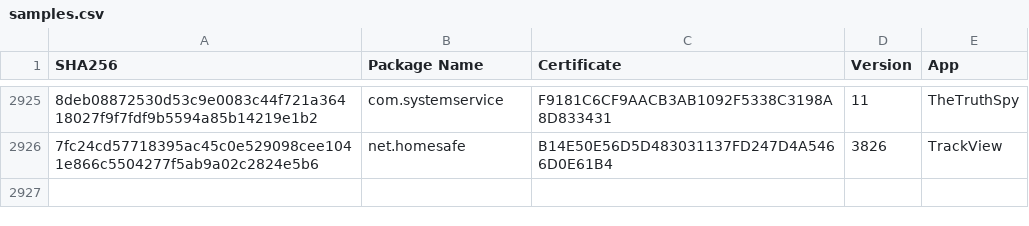
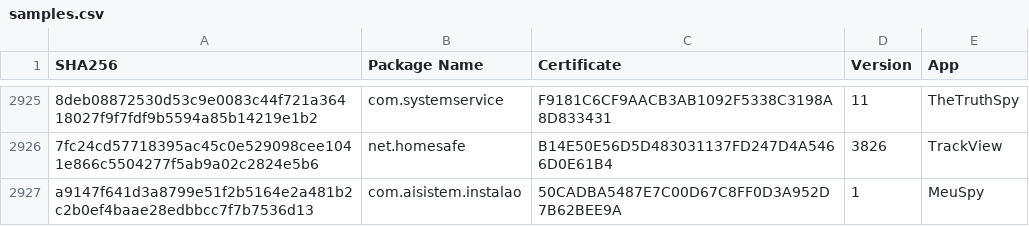
Before and after one commit to AssoEchap/stalkerware-indicators, a CSV file: samples.csv, drawn as a sheet; only a part is shown, gaps mark what is left out; the diff names each change by its address in the sheet, - before the commit and + after, or states it on an @@ line.

```diff
--- a/samples.csv
+++ b/samples.csv
+row 2927: a9147f641d3a8799e51f2b5164e2a481b2c2b0ef4baae28edbbcc7f7b7536d13 | com.aisistem.instalao | 50CADBA5487E7C00D67C8FF0D3A952D7B62BEE9A | 1 | MeuSpy
```
Also changed, not shown: 4 other files.
